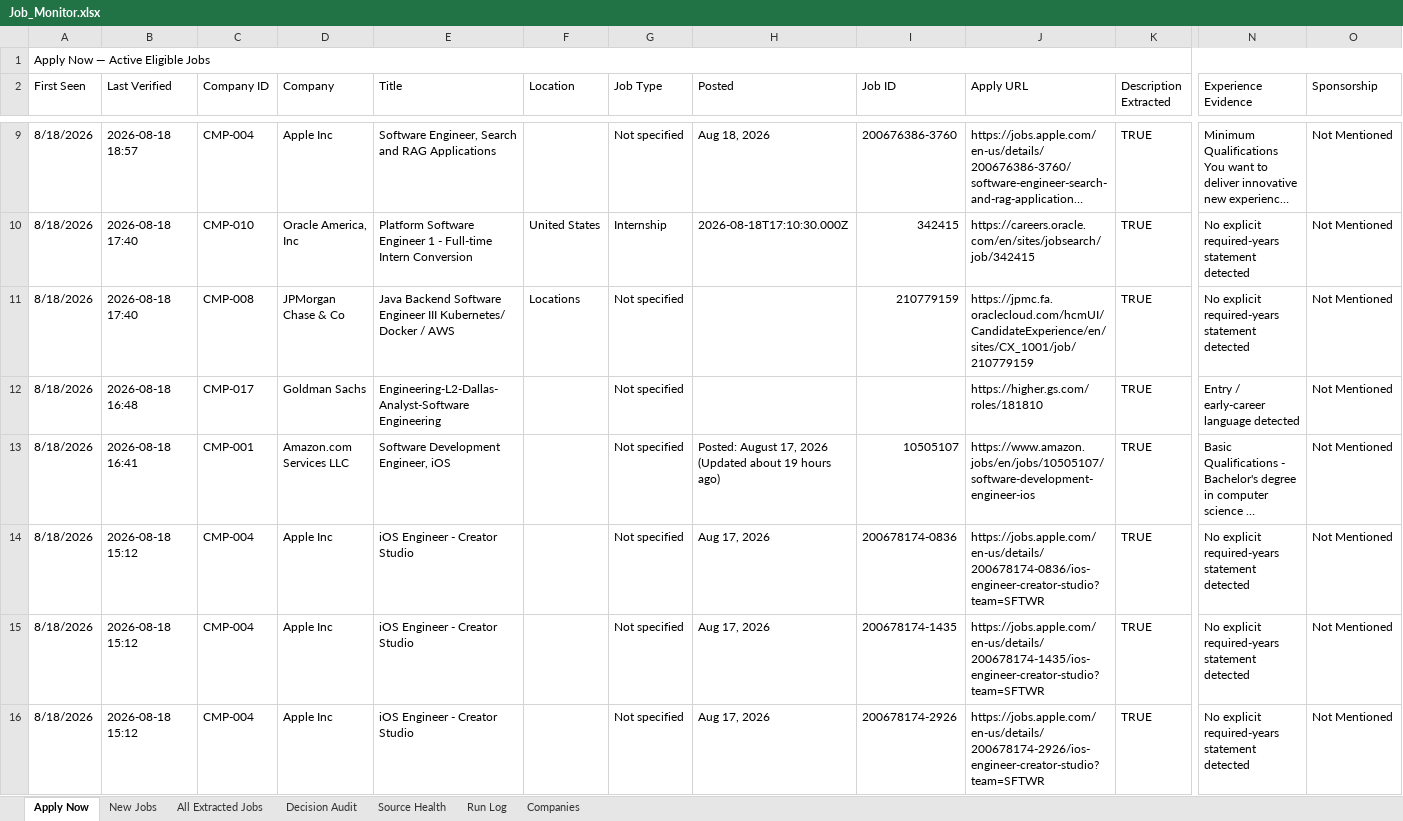
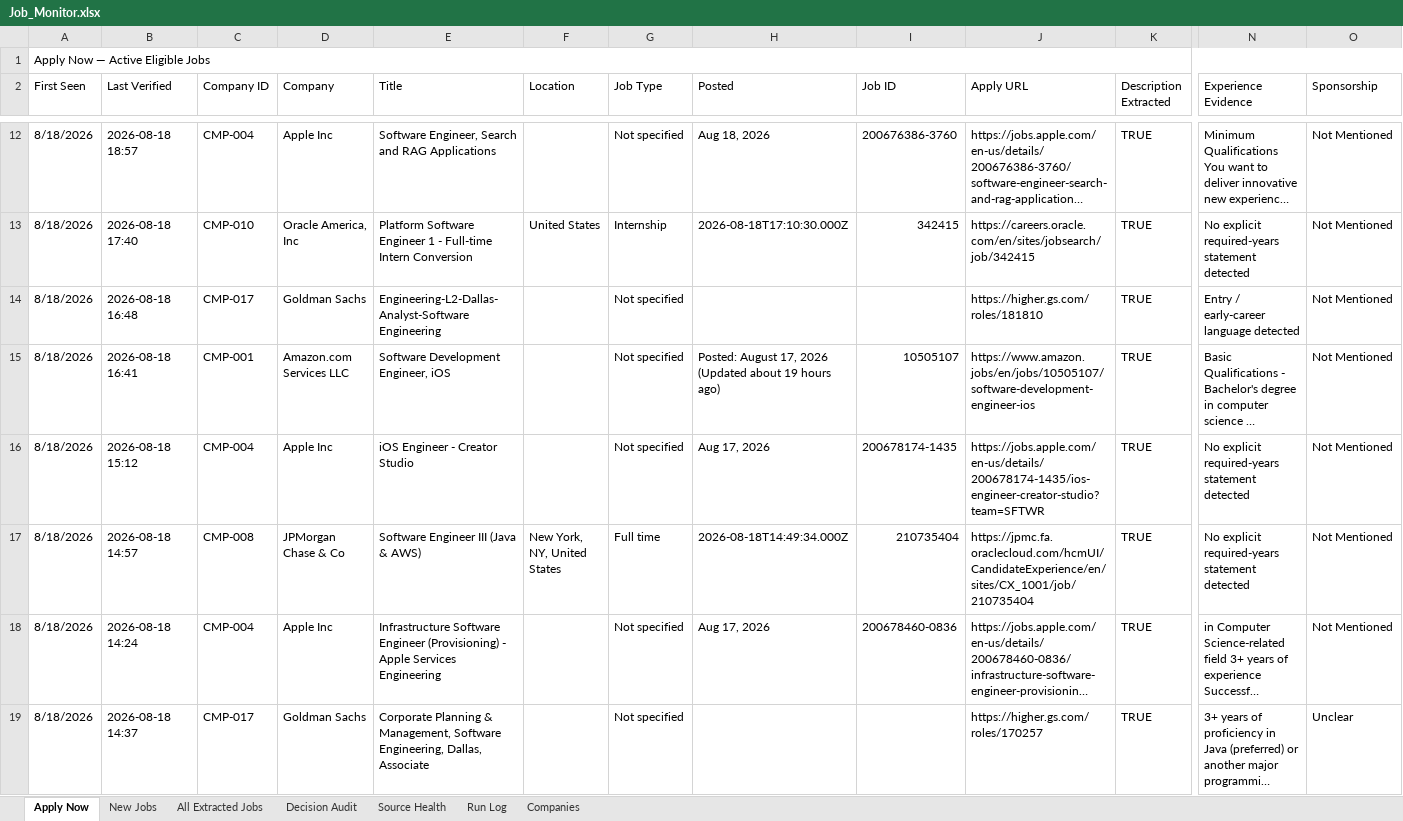
Before and after one commit to taran-dev4u/career-job-monitor, an Excel workbook: outputs/job-monitor/Job_Monitor.xlsx, sheet Apply Now, drawn as a sheet; only a part is shown, gaps mark what is left out; the shorter side is filled out with more unchanged rows; long unchanged cells end in …; values as stored, in another font and other column widths than the file's, no cell formats; table styles not drawn; removed rows and columns are numbered as before the commit, all else as after; rows hold the shown columns only; the diff covers the shown part only; the diff names each change by its address in the sheet, - before the commit and + after, or states it on an @@ line.

```diff
--- a/outputs/job-monitor/Job_Monitor.xlsx (sheet Apply Now)
+++ b/outputs/job-monitor/Job_Monitor.xlsx (sheet Apply Now)
-row 11: 8/18/2026 | 2026-08-18 17:40 | CMP-008 | JPMorgan Chase & Co | Java Backend Software Engineer III Kubernetes/ Docker / AWS | Locations | Not specified |  | 210779159 | https://jpmc.fa.oraclecloud.com/hcmUI/CandidateExperience/en/sites/CX_1001/job/210779159 | TRUE | No explicit required-years statement detected | Not Mentioned
-row 14: 8/18/2026 | 2026-08-18 15:12 | CMP-004 | Apple Inc | iOS Engineer - Creator Studio |  | Not specified | Aug 17, 2026 | 200678174-0836 | https://jobs.apple.com/en-us/details/200678174-0836/ios-engineer-creator-studio?team=SFTWR | TRUE | No explicit required-years statement detected | Not Mentioned
-row 16: 8/18/2026 | 2026-08-18 15:12 | CMP-004 | Apple Inc | iOS Engineer - Creator Studio |  | Not specified | Aug 17, 2026 | 200678174-2926 | https://jobs.apple.com/en-us/details/200678174-2926/ios-engineer-creator-studio?team=SFTWR | TRUE | No explicit required-years statement detected | Not Mentioned
```
Also changed, not shown: 3 added rows, 3 removed rows and 2 edited cells elsewhere in this sheet, sheet Decision Audit, sheet All Extracted Jobs, sheet Source Health, sheet New Jobs, sheet Run Log, cell formats, 9 other files.
